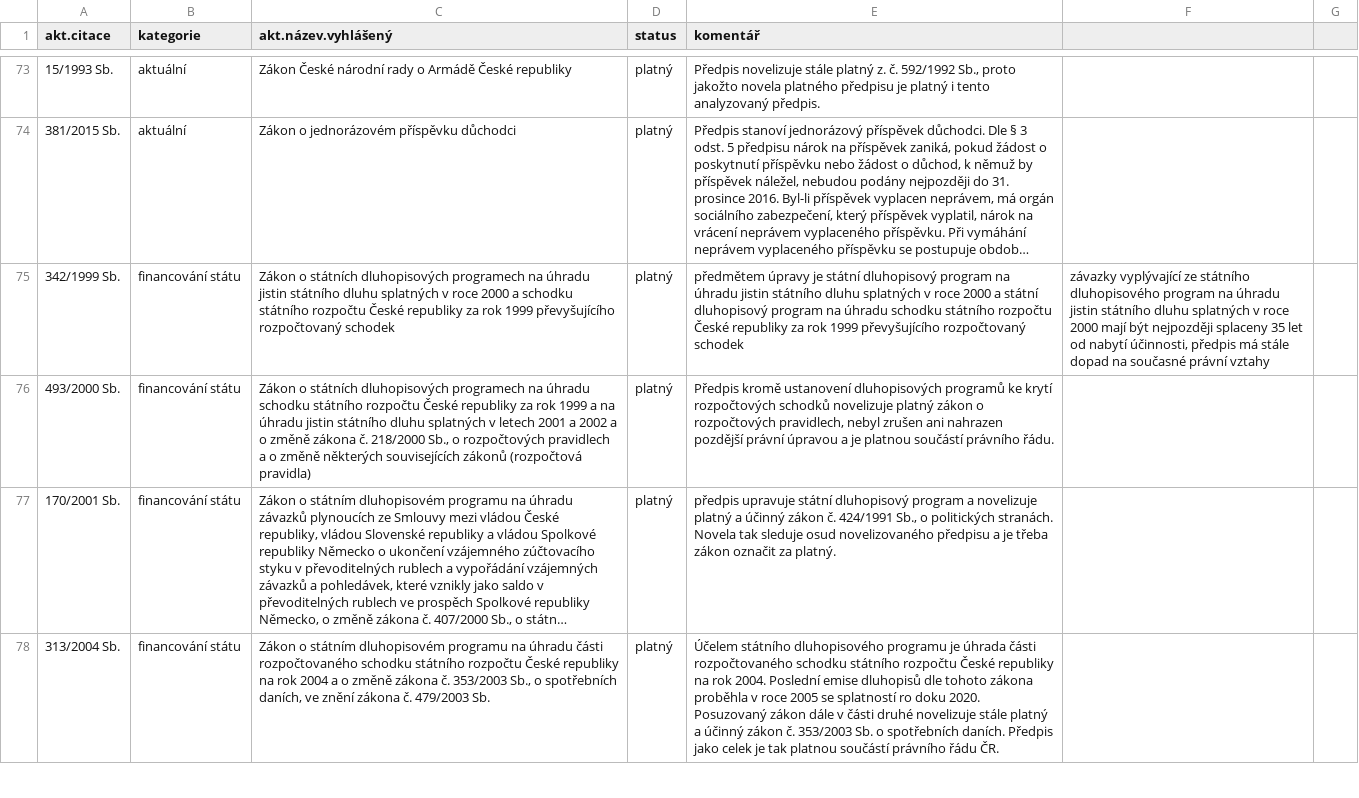
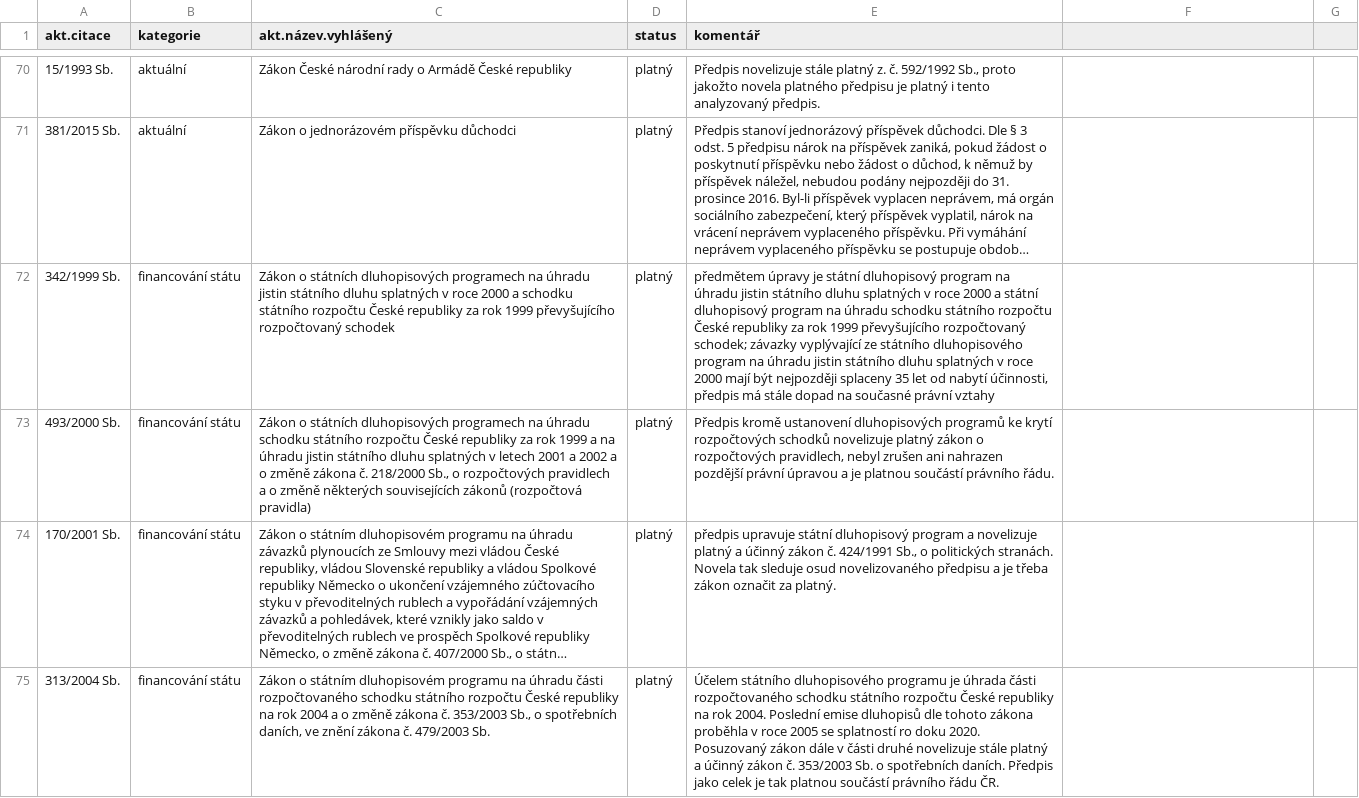
Before and after one commit to arkady-alexandrov/czech-primal-law-references, a CSV file: isolated_nodes.csv, drawn as a sheet; only a part is shown, gaps mark what is left out; long unchanged cells end in …; addresses are those after the commit; the diff covers the shown part only; the diff names each change by its address in the sheet, - before the commit and + after, or states it on an @@ line.

```diff
--- a/isolated_nodes.csv
+++ b/isolated_nodes.csv
-E72 (komentář): …převyšujícího rozpočtovaný schodek
+E72 (komentář): …převyšujícího rozpočtovaný schodek; závazky vyplývající ze státního dluhopisového program na úhradu jistin státního dluhu splatných v roce 2000 mají být nejpozději splaceny 35 let od nabytí účinnosti, předpis má stále dopad na současné právní vztahy
-F72: závazky vyplývající ze státního dluhopisového program na úhradu jistin státního dluhu splatných v roce 2000 mají být nejpozději splaceny 35 let od nabytí účinnosti, předpis má stále dopad na současné právní vztahy
+F72: (empty)
```
Also changed, not shown: 5 removed rows and 34 edited cells elsewhere in this file.
